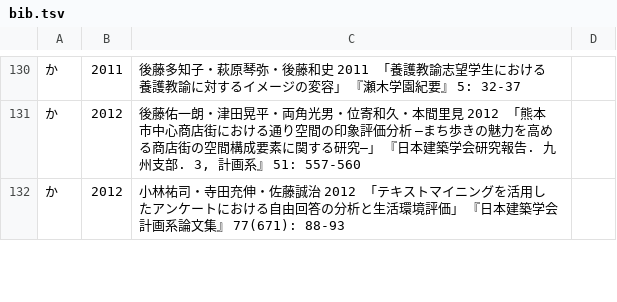
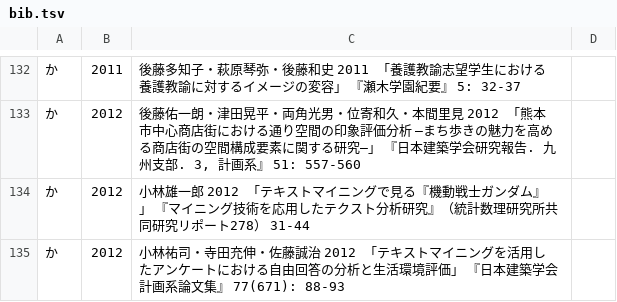
Before and after one commit to ko-ichi-h/khcoder, a TSV file: core/memo/bib.tsv, drawn as a sheet; only a part is shown, gaps mark what is left out; the diff covers the shown part only; the diff names each change by its address in the sheet, - before the commit and + after, or states it on an @@ line.

```diff
--- a/core/memo/bib.tsv
+++ b/core/memo/bib.tsv
+row 134: か | 2012 | 小林雄一郎 2012 「テキストマイニングで見る『機動戦士ガンダム』」 『マイニング技術を応用したテクスト分析研究』（統計数理研究所共同研究リポート278） 31-44
```
Also changed, not shown: 7 added rows elsewhere in this file, 2 other files.
